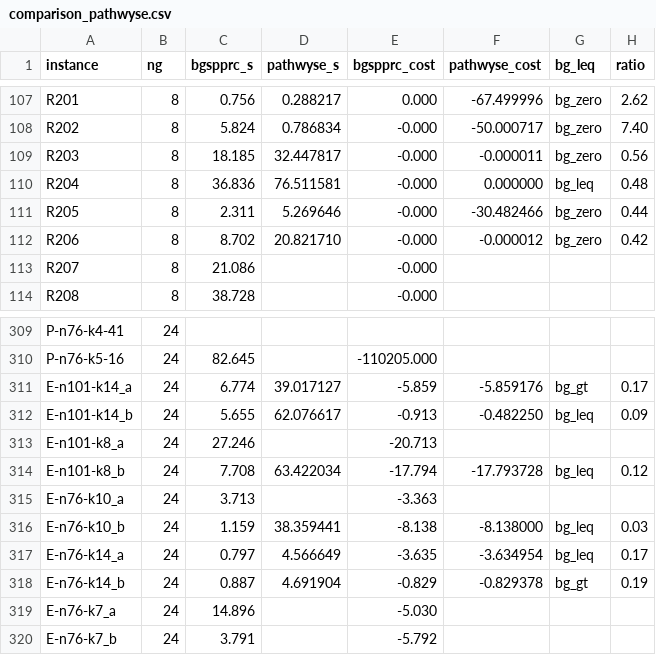
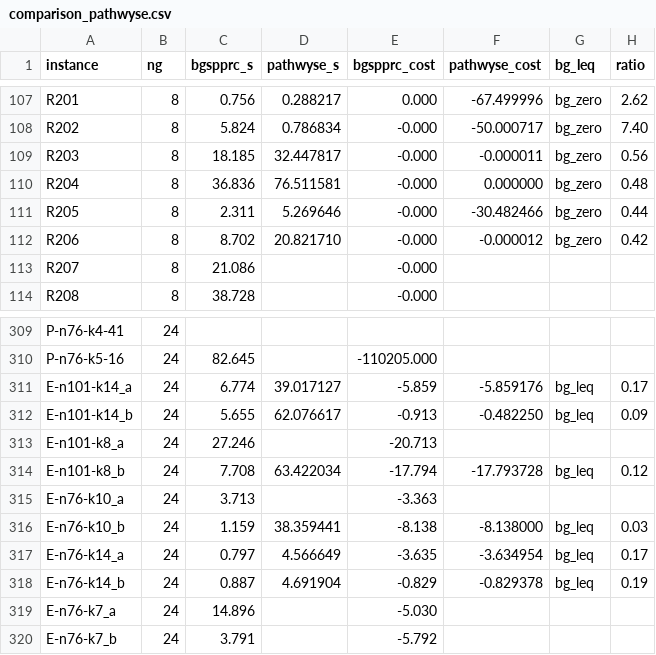
Before and after one commit to spoorendonk/bucket-graph-spprc, a CSV file: benchmarks/comparison_pathwyse.csv, drawn as a sheet; only a part is shown, gaps mark what is left out; the diff covers the shown part only.

```diff
--- a/benchmarks/comparison_pathwyse.csv
+++ b/benchmarks/comparison_pathwyse.csv
@@ -109,3 +109,3 @@ R202,8,5.824,0.786834,-0.000,-50.000717,bg_zero,7.40
 R203,8,18.185,32.447817,-0.000,-0.000011,bg_zero,0.56
-R204,8,36.836,76.511581,-0.000,0.000000,bg_leq,0.48
+R204,8,36.836,76.511581,-0.000,0.000000,bg_zero,0.48
 R205,8,2.311,5.269646,-0.000,-30.482466,bg_zero,0.44
@@ -310,3 +310,3 @@ P-n76-k4-41,24,,,,,,
 P-n76-k5-16,24,82.645,,-110205.000,,,
-E-n101-k14_a,24,6.774,39.017127,-5.859,-5.859176,bg_gt,0.17
+E-n101-k14_a,24,6.774,39.017127,-5.859,-5.859176,bg_leq,0.17
 E-n101-k14_b,24,5.655,62.076617,-0.913,-0.482250,bg_leq,0.09
@@ -317,3 +317,3 @@ E-n76-k10_b,24,1.159,38.359441,-8.138,-8.138000,bg_leq,0.03
 E-n76-k14_a,24,0.797,4.566649,-3.635,-3.634954,bg_leq,0.17
-E-n76-k14_b,24,0.887,4.691904,-0.829,-0.829378,bg_gt,0.19
+E-n76-k14_b,24,0.887,4.691904,-0.829,-0.829378,bg_leq,0.19
 E-n76-k7_a,24,14.896,,-5.030,,,
```
Also changed, not shown: 20 edited cells elsewhere in this file, 3 other files.
